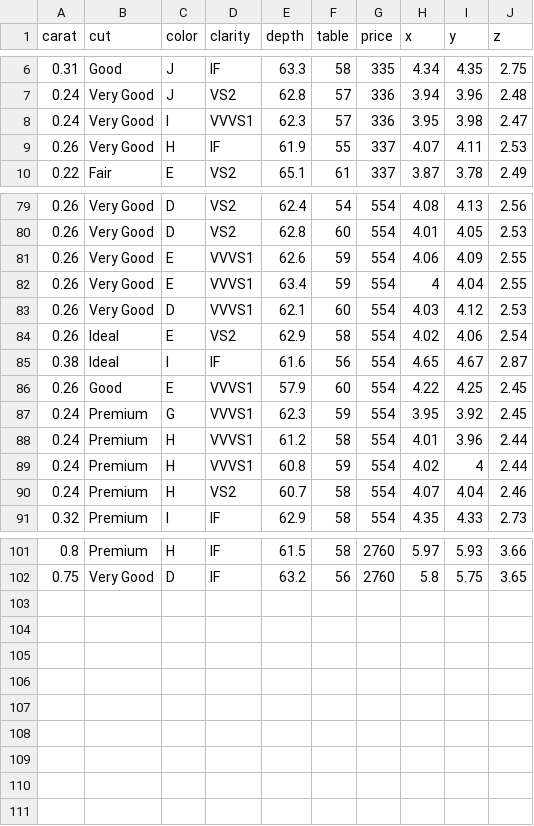
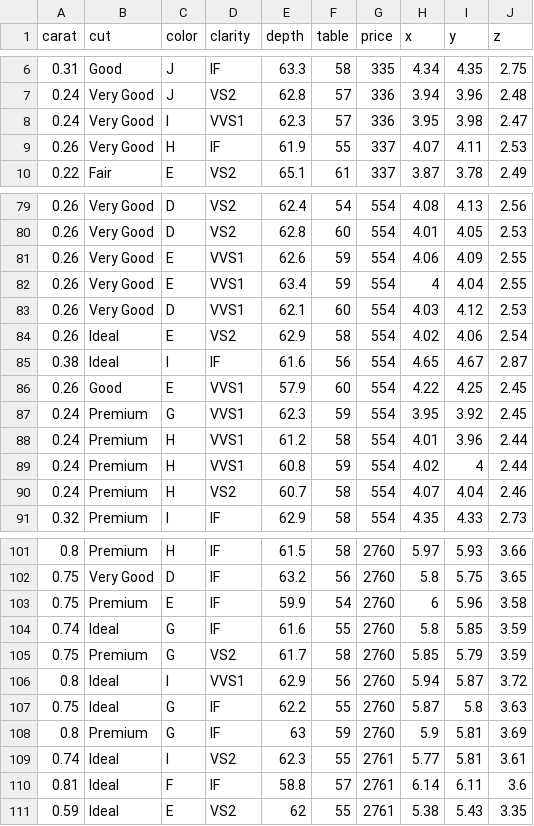
Before and after one commit to ravichamarthy/gcp-vertexai, a CSV file: diamonds-updated.csv, drawn as a sheet; only a part is shown, gaps mark what is left out; the diff covers the shown part only.

Commit message:
fixed the clarity feature values

```diff
--- a/diamonds-updated.csv
+++ b/diamonds-updated.csv
@@ -7,3 +7,3 @@ carat,cut,color,clarity,depth,table,price,x,y,z
 0.24,"Very Good","J","VS2",62.8,57,336,3.94,3.96,2.48
-0.24,"Very Good","I","VVVS1",62.3,57,336,3.95,3.98,2.47
+0.24,"Very Good","I","VVS1",62.3,57,336,3.95,3.98,2.47
 0.26,"Very Good","H","IF",61.9,55,337,4.07,4.11,2.53
@@ -80,11 +80,11 @@ carat,cut,color,clarity,depth,table,price,x,y,z
 0.26,"Very Good","D","VS2",62.8,60,554,4.01,4.05,2.53
-0.26,"Very Good","E","VVVS1",62.6,59,554,4.06,4.09,2.55
-0.26,"Very Good","E","VVVS1",63.4,59,554,4,4.04,2.55
-0.26,"Very Good","D","VVVS1",62.1,60,554,4.03,4.12,2.53
+0.26,"Very Good","E","VVS1",62.6,59,554,4.06,4.09,2.55
+0.26,"Very Good","E","VVS1",63.4,59,554,4,4.04,2.55
+0.26,"Very Good","D","VVS1",62.1,60,554,4.03,4.12,2.53
 0.26,"Ideal","E","VS2",62.9,58,554,4.02,4.06,2.54
 0.38,"Ideal","I","IF",61.6,56,554,4.65,4.67,2.87
-0.26,"Good","E","VVVS1",57.9,60,554,4.22,4.25,2.45
-0.24,"Premium","G","VVVS1",62.3,59,554,3.95,3.92,2.45
-0.24,"Premium","H","VVVS1",61.2,58,554,4.01,3.96,2.44
-0.24,"Premium","H","VVVS1",60.8,59,554,4.02,4,2.44
+0.26,"Good","E","VVS1",57.9,60,554,4.22,4.25,2.45
+0.24,"Premium","G","VVS1",62.3,59,554,3.95,3.92,2.45
+0.24,"Premium","H","VVS1",61.2,58,554,4.01,3.96,2.44
+0.24,"Premium","H","VVS1",60.8,59,554,4.02,4,2.44
 0.24,"Premium","H","VS2",60.7,58,554,4.07,4.04,2.46
@@ -102 +102,10 @@ carat,cut,color,clarity,depth,table,price,x,y,z
 0.75,"Very Good","D","IF",63.2,56,2760,5.8,5.75,3.65
+0.75,"Premium","E","IF",59.9,54,2760,6,5.96,3.58
+0.74,"Ideal","G","IF",61.6,55,2760,5.8,5.85,3.59
+0.75,"Premium","G","VS2",61.7,58,2760,5.85,5.79,3.59
+0.8,"Ideal","I","VVS1",62.9,56,2760,5.94,5.87,3.72
+0.75,"Ideal","G","IF",62.2,55,2760,5.87,5.8,3.63
+0.8,"Premium","G","IF",63,59,2760,5.9,5.81,3.69
+0.74,"Ideal","I","VS2",62.3,55,2761,5.77,5.81,3.61
+0.81,"Ideal","F","IF",58.8,57,2761,6.14,6.11,3.6
+0.59,"Ideal","E","VS2",62,55,2761,5.38,5.43,3.35
```
Also changed, not shown: 3 edited cells elsewhere in this file, diamonds-training-10000.csv.
